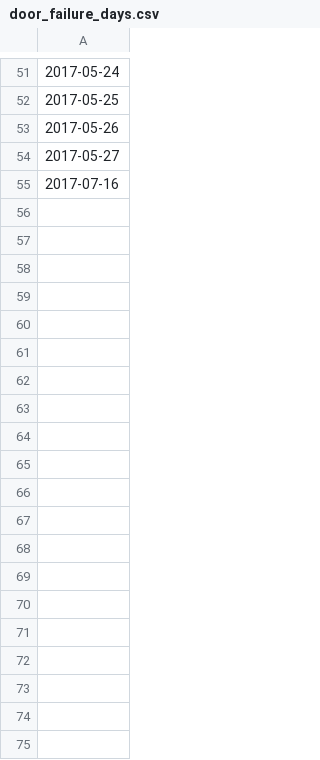
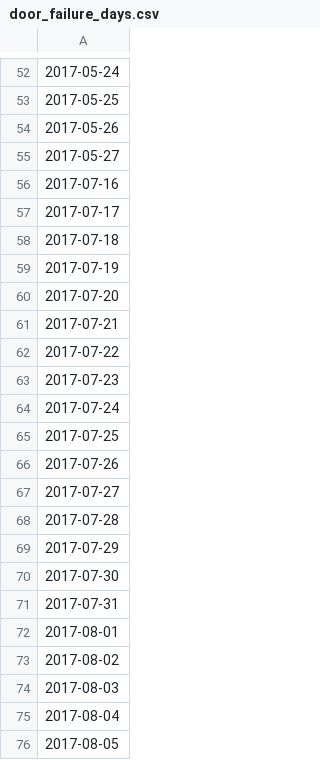
Before and after one commit to loblouinENSC/Reproducible_Monitoring, a CSV file: work/sensors_failure_days/door_failure_days.csv, drawn as a sheet; only a part is shown, gaps mark what is left out; the diff covers the shown part only.

```diff
--- a/work/sensors_failure_days/door_failure_days.csv
+++ b/work/sensors_failure_days/door_failure_days.csv
@@ -55 +56,21 @@
 2017-07-16
+2017-07-17
+2017-07-18
+2017-07-19
+2017-07-20
+2017-07-21
+2017-07-22
+2017-07-23
+2017-07-24
+2017-07-25
+2017-07-26
+2017-07-27
+2017-07-28
+2017-07-29
+2017-07-30
+2017-07-31
+2017-08-01
+2017-08-02
+2017-08-03
+2017-08-04
+2017-08-05
```
Also changed, not shown: 131 added rows elsewhere in this file, 2 other files.
